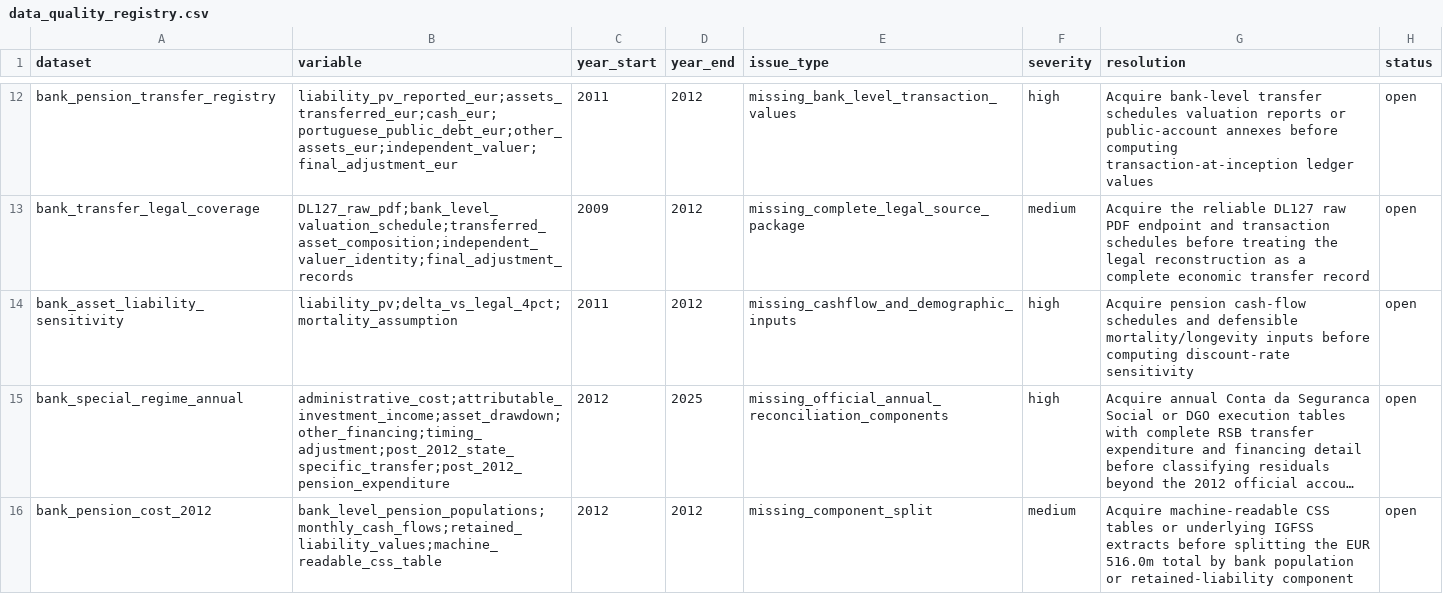
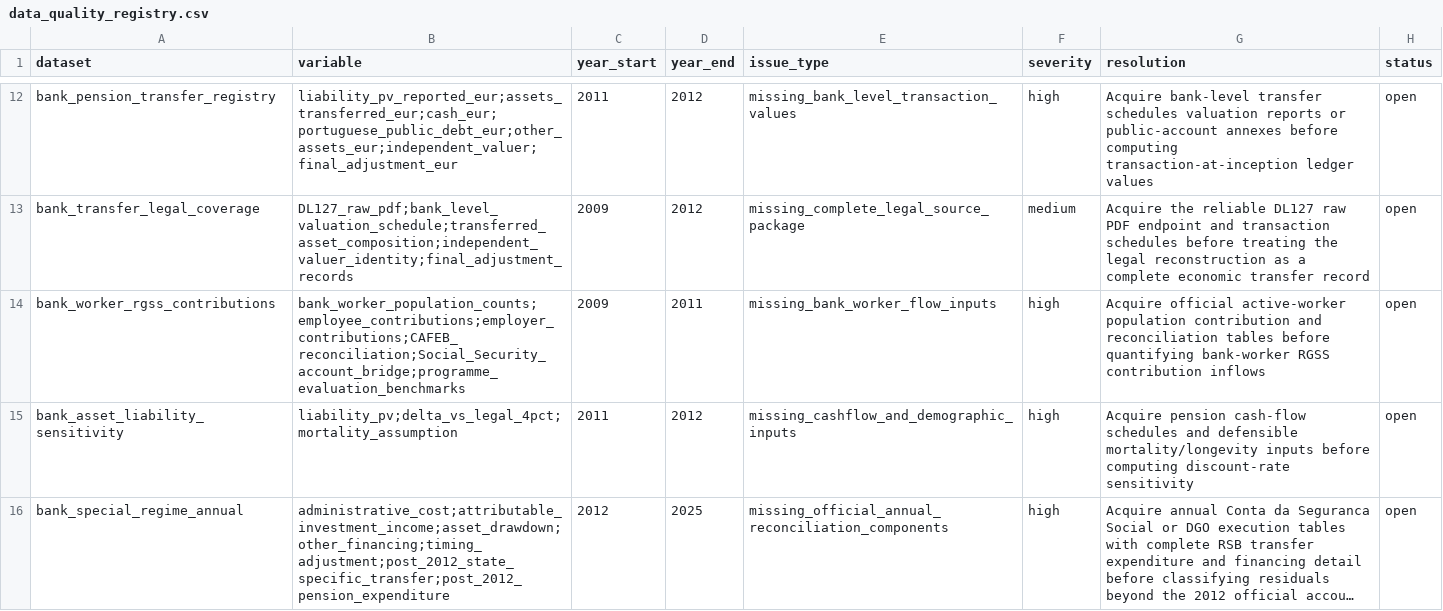
Before and after one commit to DiogoRibeiro7/portugal-public-pension-financing, a CSV file: evidence/data_quality_registry.csv, drawn as a sheet; only a part is shown, gaps mark what is left out; the shorter side is filled out with more unchanged rows; long unchanged cells end in …; the diff names each change by its address in the sheet, - before the commit and + after, or states it on an @@ line.

Commit message:
Add bank worker flow gate

```diff
--- a/evidence/data_quality_registry.csv
+++ b/evidence/data_quality_registry.csv
+row 14: bank_worker_rgss_contributions | bank_worker_population_counts;employee_contributions;employer_contributions;CAFEB_reconciliation;Social_Security_account_bridge;programme_evaluation_benchmarks | 2009 | 2011 | missing_bank_worker_flow_inputs | high | Acquire official active-worker population contribution and reconciliation tables before quantifying bank-worker RGSS contribution inflows | open
```
Also changed, not shown: evidence/execution_registry.csv, 8 other files.
